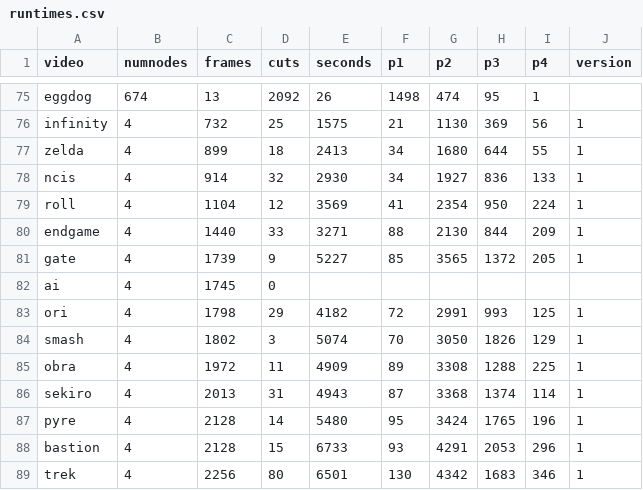
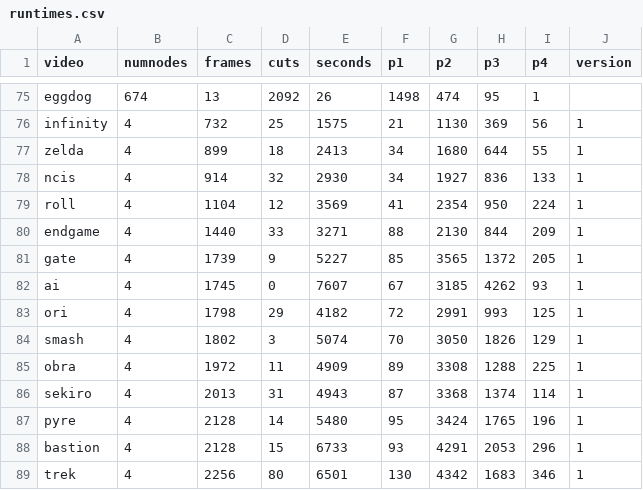
Before and after one commit to pgalatic/thesis, a CSV file: products/runtimes.csv, drawn as a sheet; only a part is shown, gaps mark what is left out.

Commit message:
Add more data and update core

```diff
--- a/products/runtimes.csv
+++ b/products/runtimes.csv
@@ -81,3 +81,3 @@ endgame,4,1440,33,3271,88,2130,844,209,1
 gate,4,1739,9,5227,85,3565,1372,205,1
-ai,4,1745,0,,,,,,
+ai,4,1745,0,7607,67,3185,4262,93,1
 ori,4,1798,29,4182,72,2991,993,125,1
```
Also changed, not shown: 3 other files.
